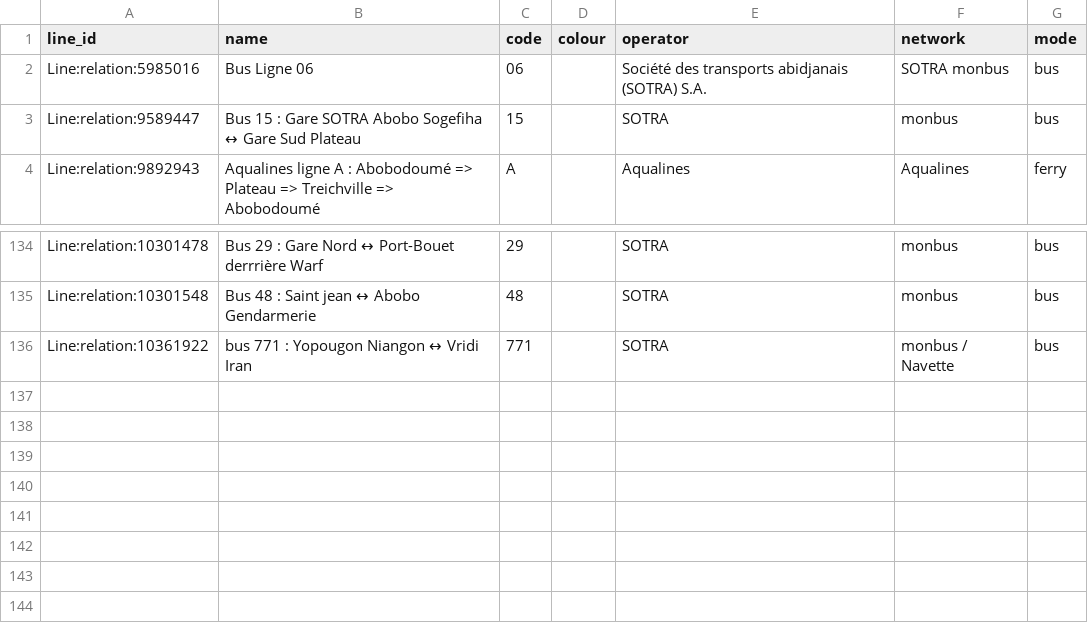
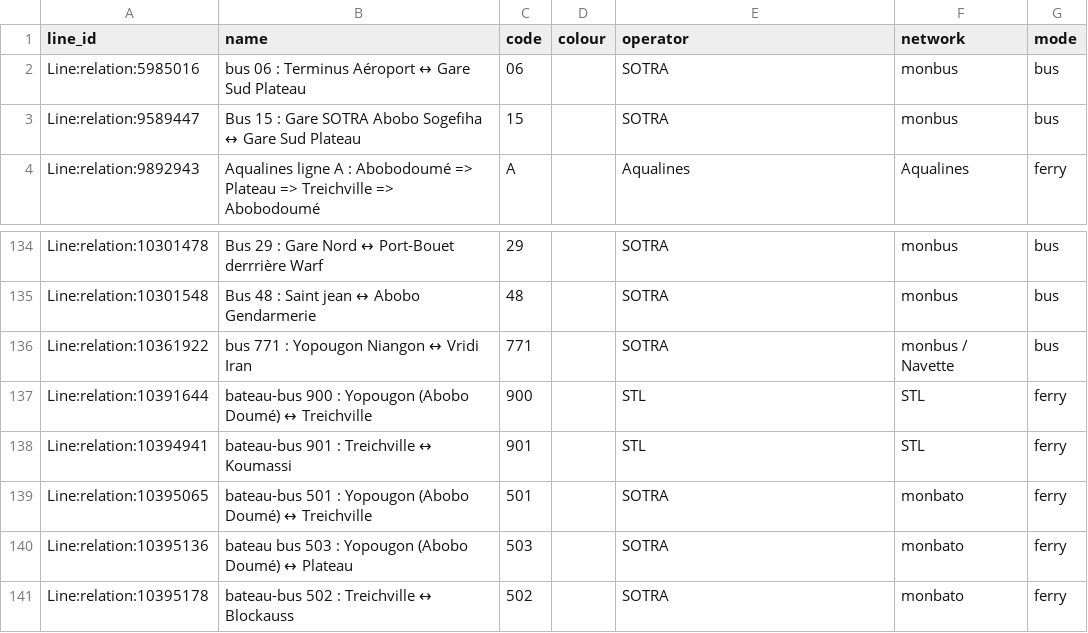
Before and after one commit to Jungle-Bus/AbidjanTransport_geom_ci, a CSV file: lines.csv, drawn as a sheet; only a part is shown, gaps mark what is left out.

Commit message:
Deploy Jungle-Bus/AbidjanTransport_geom_ci to github.com/Jungle-Bus/AbidjanTransport_geom_ci.git:gh-pages

```diff
--- a/lines.csv
+++ b/lines.csv
@@ -1,3 +1,3 @@
 line_id,name,code,colour,operator,network,mode
-Line:relation:5985016,Bus Ligne 06,06,,Société des transports abidjanais (SOTRA) S.A.,SOTRA monbus,bus
+Line:relation:5985016,bus 06 : Terminus Aéroport ↔ Gare Sud Plateau,06,,SOTRA,monbus,bus
 Line:relation:9589447,Bus 15 : Gare SOTRA Abobo Sogefiha ↔ Gare Sud Plateau,15,,SOTRA,monbus,bus
@@ -136 +136,6 @@ Line:relation:10301548,Bus 48 : Saint jean ↔ Abobo Gendarmerie,48,,SOTRA,monbu
 Line:relation:10361922,bus 771 : Yopougon Niangon ↔ Vridi Iran,771,,SOTRA,monbus / Navette,bus
+Line:relation:10391644,bateau-bus 900 : Yopougon (Abobo Doumé) ↔ Treichville,900,,STL,STL,ferry
+Line:relation:10394941,bateau-bus 901 : Treichville ↔ Koumassi,901,,STL,STL,ferry
+Line:relation:10395065,bateau-bus 501 : Yopougon (Abobo Doumé) ↔ Treichville,501,,SOTRA,monbato,ferry
+Line:relation:10395136,bateau bus 503 : Yopougon (Abobo Doumé) ↔ Plateau,503,,SOTRA,monbato,ferry
+Line:relation:10395178,bateau-bus 502 : Treichville ↔ Blockauss,502,,SOTRA,monbato,ferry
```
Also changed, not shown: stops.csv, 2 other files.
